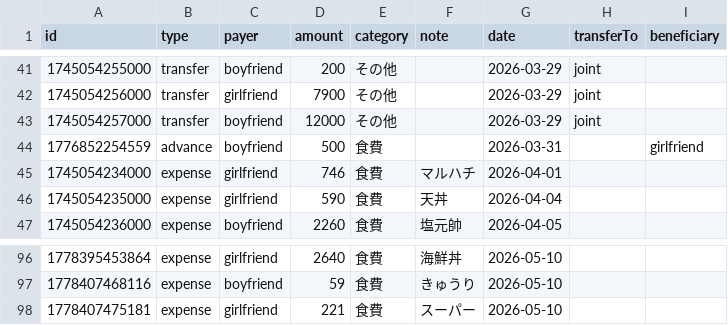
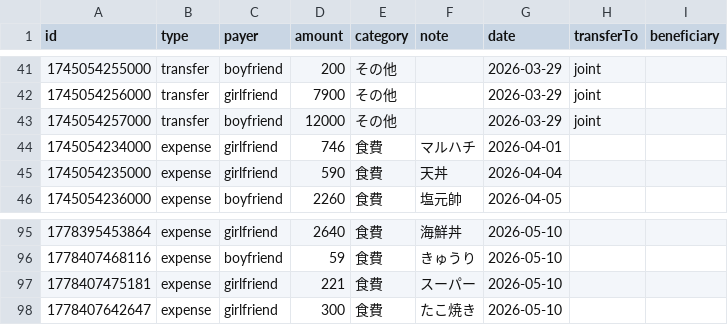
Before and after one commit to ririka02042000-collab/couple_kakeibo, a CSV file: kakeibo-history-2026.csv, drawn as a sheet; only a part is shown, gaps mark what is left out; removed rows and columns are numbered as before the commit, all else as after; the diff names each change by its address in the sheet, - before the commit and + after, or states it on an @@ line.

Commit message:
update kakeibo-history-2026.csv

```diff
--- a/kakeibo-history-2026.csv
+++ b/kakeibo-history-2026.csv
-row 44: 1776852254559 | advance | boyfriend | 500 | 食費 |  | 2026-03-31 |  | girlfriend
+row 98: 1778407642647 | expense | girlfriend | 300 | 食費 | たこ焼き | 2026-05-10
```
